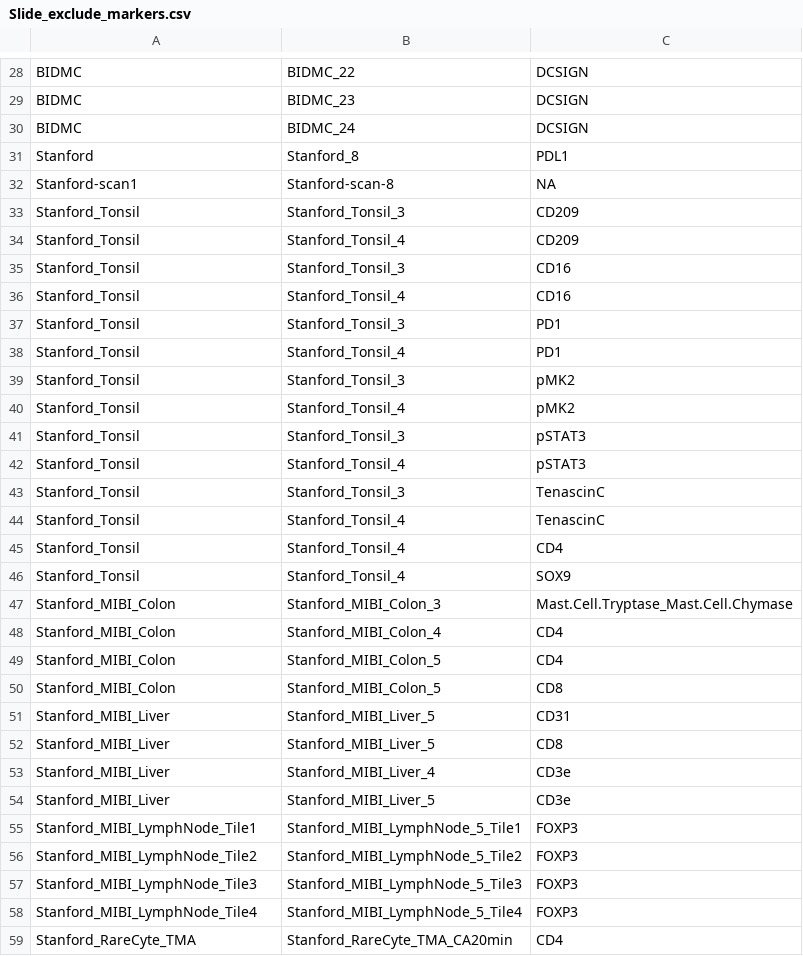
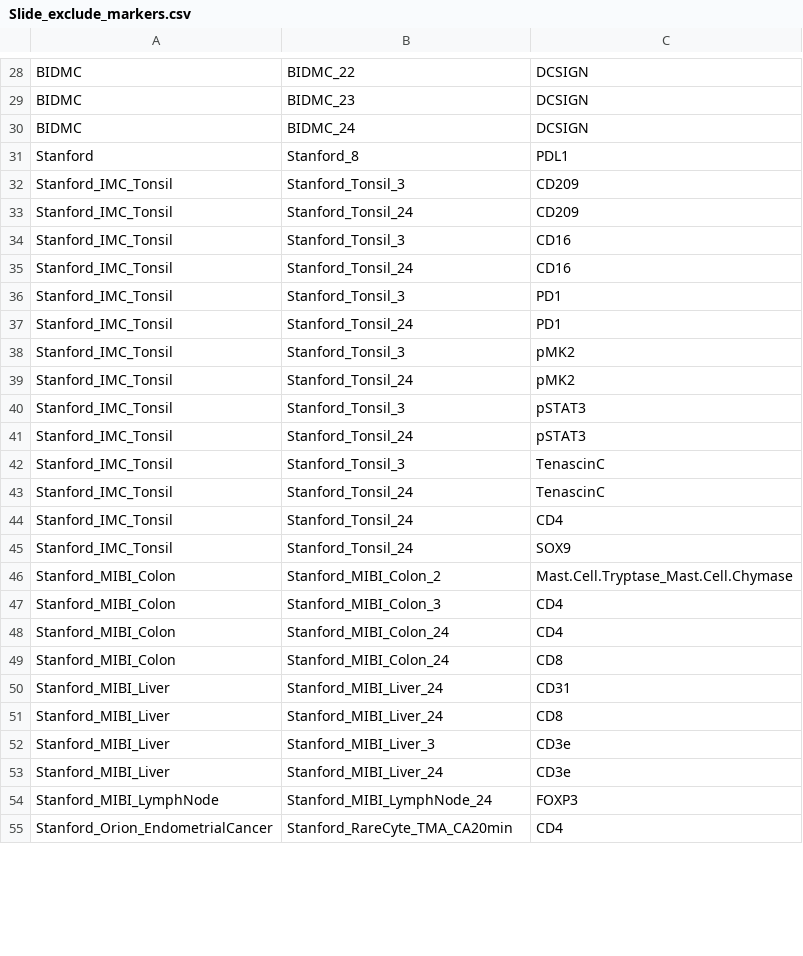
Before and after one commit to SizunJiangLab/Benchmarking_tissue_preparation, a CSV file: data_mesmer/Slide_exclude_markers.csv, drawn as a sheet; only a part is shown, gaps mark what is left out; the diff covers the shown part only.

```diff
--- a/data_mesmer/Slide_exclude_markers.csv
+++ b/data_mesmer/Slide_exclude_markers.csv
@@ -31,29 +31,25 @@ BIDMC,BIDMC_24,DCSIGN
 Stanford,Stanford_8,PDL1
-Stanford-scan1,Stanford-scan-8,NA
-Stanford_Tonsil,Stanford_Tonsil_3,CD209
-Stanford_Tonsil,Stanford_Tonsil_4,CD209
-Stanford_Tonsil,Stanford_Tonsil_3,CD16
-Stanford_Tonsil,Stanford_Tonsil_4,CD16
-Stanford_Tonsil,Stanford_Tonsil_3,PD1
-Stanford_Tonsil,Stanford_Tonsil_4,PD1
-Stanford_Tonsil,Stanford_Tonsil_3,pMK2
-Stanford_Tonsil,Stanford_Tonsil_4,pMK2
-Stanford_Tonsil,Stanford_Tonsil_3,pSTAT3
-Stanford_Tonsil,Stanford_Tonsil_4,pSTAT3
-Stanford_Tonsil,Stanford_Tonsil_3,TenascinC
-Stanford_Tonsil,Stanford_Tonsil_4,TenascinC
-Stanford_Tonsil,Stanford_Tonsil_4,CD4
-Stanford_Tonsil,Stanford_Tonsil_4,SOX9
-Stanford_MIBI_Colon,Stanford_MIBI_Colon_3,Mast.Cell.Tryptase_Mast.Cell.Chymase
-Stanford_MIBI_Colon,Stanford_MIBI_Colon_4,CD4
-Stanford_MIBI_Colon,Stanford_MIBI_Colon_5,CD4
-Stanford_MIBI_Colon,Stanford_MIBI_Colon_5,CD8
-Stanford_MIBI_Liver,Stanford_MIBI_Liver_5,CD31
-Stanford_MIBI_Liver,Stanford_MIBI_Liver_5,CD8
-Stanford_MIBI_Liver,Stanford_MIBI_Liver_4,CD3e
-Stanford_MIBI_Liver,Stanford_MIBI_Liver_5,CD3e
-Stanford_MIBI_LymphNode_Tile1,Stanford_MIBI_LymphNode_5_Tile1,FOXP3
-Stanford_MIBI_LymphNode_Tile2,Stanford_MIBI_LymphNode_5_Tile2,FOXP3
-Stanford_MIBI_LymphNode_Tile3,Stanford_MIBI_LymphNode_5_Tile3,FOXP3
-Stanford_MIBI_LymphNode_Tile4,Stanford_MIBI_LymphNode_5_Tile4,FOXP3
-Stanford_RareCyte_TMA,Stanford_RareCyte_TMA_CA20min,CD4
+Stanford_IMC_Tonsil,Stanford_Tonsil_3,CD209
+Stanford_IMC_Tonsil,Stanford_Tonsil_24,CD209
+Stanford_IMC_Tonsil,Stanford_Tonsil_3,CD16
+Stanford_IMC_Tonsil,Stanford_Tonsil_24,CD16
+Stanford_IMC_Tonsil,Stanford_Tonsil_3,PD1
+Stanford_IMC_Tonsil,Stanford_Tonsil_24,PD1
+Stanford_IMC_Tonsil,Stanford_Tonsil_3,pMK2
+Stanford_IMC_Tonsil,Stanford_Tonsil_24,pMK2
+Stanford_IMC_Tonsil,Stanford_Tonsil_3,pSTAT3
+Stanford_IMC_Tonsil,Stanford_Tonsil_24,pSTAT3
+Stanford_IMC_Tonsil,Stanford_Tonsil_3,TenascinC
+Stanford_IMC_Tonsil,Stanford_Tonsil_24,TenascinC
+Stanford_IMC_Tonsil,Stanford_Tonsil_24,CD4
+Stanford_IMC_Tonsil,Stanford_Tonsil_24,SOX9
+Stanford_MIBI_Colon,Stanford_MIBI_Colon_2,Mast.Cell.Tryptase_Mast.Cell.Chymase
+Stanford_MIBI_Colon,Stanford_MIBI_Colon_3,CD4
+Stanford_MIBI_Colon,Stanford_MIBI_Colon_24,CD4
+Stanford_MIBI_Colon,Stanford_MIBI_Colon_24,CD8
+Stanford_MIBI_Liver,Stanford_MIBI_Liver_24,CD31
+Stanford_MIBI_Liver,Stanford_MIBI_Liver_24,CD8
+Stanford_MIBI_Liver,Stanford_MIBI_Liver_3,CD3e
+Stanford_MIBI_Liver,Stanford_MIBI_Liver_24,CD3e
+Stanford_MIBI_LymphNode,Stanford_MIBI_LymphNode_24,FOXP3
+Stanford_Orion_EndometrialCancer,Stanford_RareCyte_TMA_CA20min,CD4
```
Also changed, not shown: 14 removed rows and 7 edited cells elsewhere in this file, data_cellXpress/Slide_exclude_markers.csv, data_cellXpress/Slide_metadata.csv, 23 other files.
